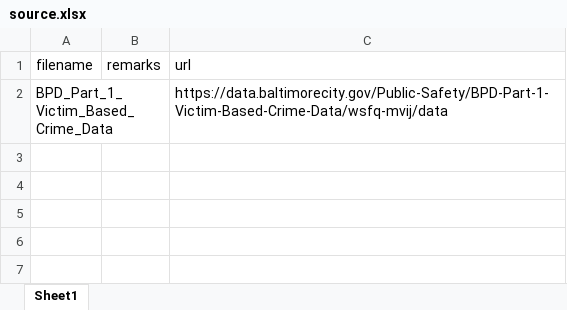
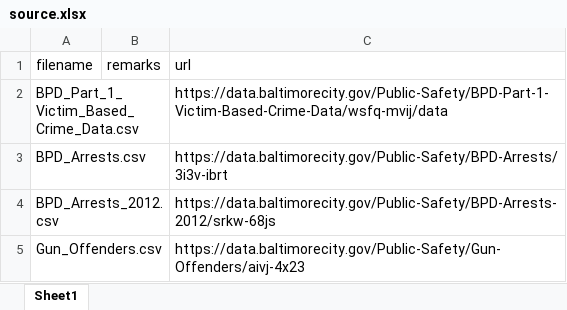
Before and after one commit to JHWu92/public-safety-baltimore, an Excel workbook: data/open-baltimore/raw/source.xlsx, sheet Sheet1, drawn as a sheet; values as stored, in another font and other column widths than the file's, no borders; the diff names each change by its address in the sheet, - before the commit and + after, or states it on an @@ line.

Commit message:
dl data

```diff
--- a/data/open-baltimore/raw/source.xlsx (sheet Sheet1)
+++ b/data/open-baltimore/raw/source.xlsx (sheet Sheet1)
-A2 (filename): BPD_Part_1_Victim_Based_Crime_Data
+A2 (filename): BPD_Part_1_Victim_Based_Crime_Data.csv
+row 3: BPD_Arrests.csv |  | https://data.baltimorecity.gov/Public-Safety/BPD-Arrests/3i3v-ibrt
+row 4: BPD_Arrests_2012.csv |  | https://data.baltimorecity.gov/Public-Safety/BPD-Arrests-2012/srkw-68js
+row 5: Gun_Offenders.csv |  | https://data.baltimorecity.gov/Public-Safety/Gun-Offenders/aivj-4x23
```
Also changed, not shown: 4 other files.
